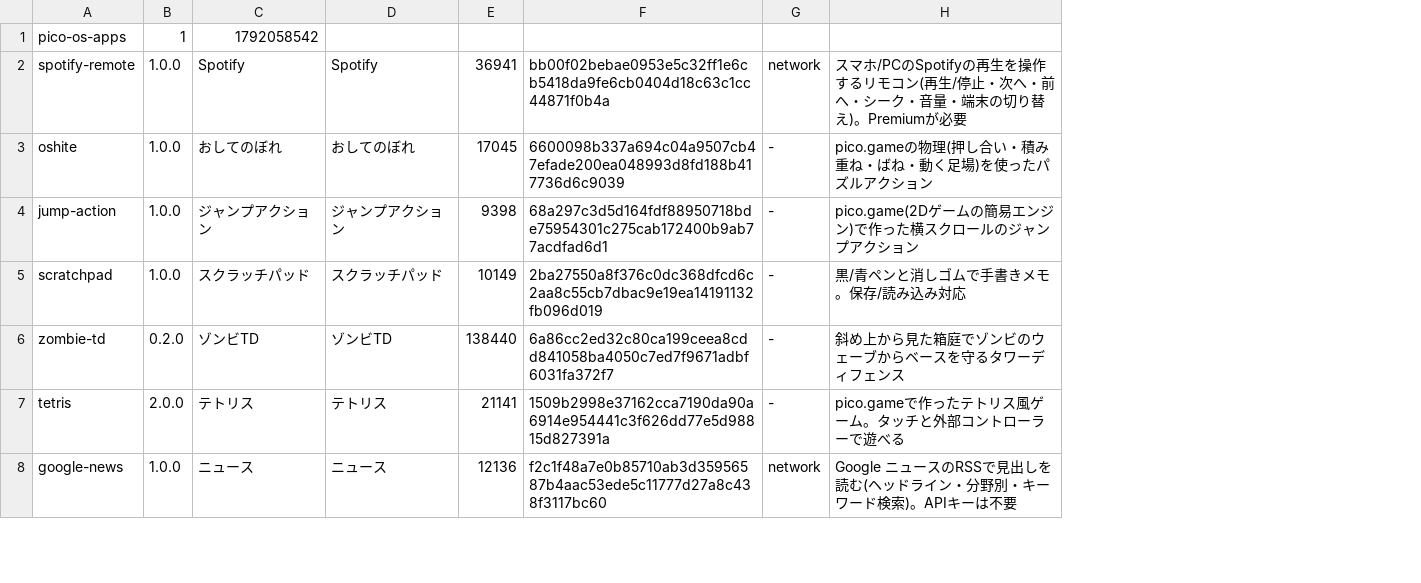
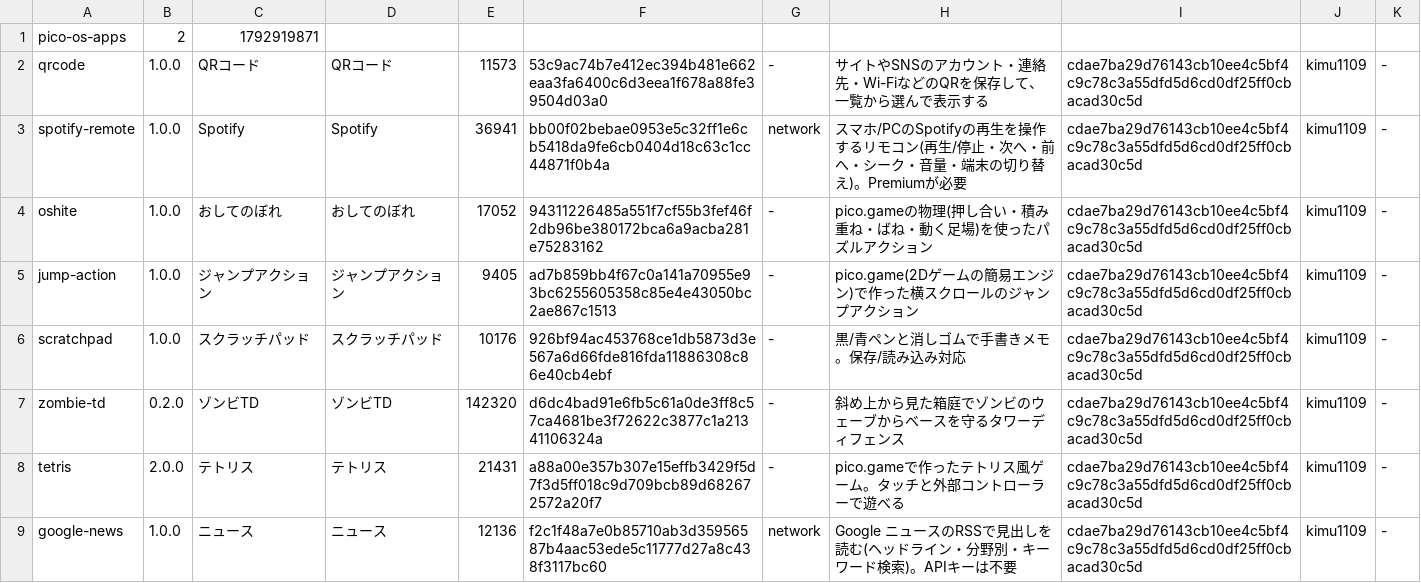
Before and after one commit to Kimu1109/pico-os, a TSV file: store/catalog.tsv, drawn as a sheet; only a part is shown; addresses are those after the commit; the diff covers the shown part only; the diff names each change by its address in the sheet, - before the commit and + after, or states it on an @@ line.

Commit message:
store updated

```diff
--- a/store/catalog.tsv
+++ b/store/catalog.tsv
+column I, rows 3-9: all cdae7ba29d76143cb10ee4c5bf4c9c78c3a55dfd5d6cd0df25ff0cbacad30c5d
+column J, rows 3-9: all kimu1109
+column K, rows 3-9: all -
-B1: 1
+B1: 2
-C1: 1792058542
+C1: 1792919871
+row 2: qrcode | 1.0.0 | QRコード | QRコード | 11573 | 53c9ac74b7e412ec394b481e662eaa3fa6400c6d3eea1f678a88fe39504d03a0 | - | サイトやSNSのアカウント・連絡先・Wi-FiなどのQRを保存して、一覧から選んで表示する | cdae7ba29d76143cb10ee4c5bf4c9c78c3a55dfd5d6cd0df25ff0cbacad30c5d | kimu1109 | -
-E4: 17045
+E4: 17052
-F4: 6600098b337a694c04a9507cb47efade200ea048993d8fd188b417736d6c9039
+F4: 94311226485a551f7cf55b3fef46f2db96be380172bca6a9acba281e75283162
-E5: 9398
+E5: 9405
-F5: 68a297c3d5d164fdf88950718bde75954301c275cab172400b9ab77acdfad6d1
+F5: ad7b859bb4f67c0a141a70955e93bc6255605358c85e4e43050bc2ae867c1513
-E6: 10149
+E6: 10176
-F6: 2ba27550a8f376c0dc368dfcd6c2aa8c55cb7dbac9e19ea14191132fb096d019
+F6: 926bf94ac453768ce1db5873d3e567a6d66fde816fda11886308c86e40cb4ebf
-E7: 138440
+E7: 142320
-F7: 6a86cc2ed32c80ca199ceea8cdd841058ba4050c7ed7f9671adbf6031fa372f7
+F7: d6dc4bad91e6fb5c61a0de3ff8c57ca4681be3f72622c3877c1a21341106324a
-E8: 21141
+E8: 21431
-F8: 1509b2998e37162cca7190da90a6914e954441c3f626dd77e5d98815d827391a
+F8: a88a00e357b307e15effb3429f5d7f3d5ff018c9d709bcb89d682672572a20f7
```
Also changed, not shown: 14 edited cells elsewhere in this file, store/api-test/1.0.0/files.tsv, store/blocks/1.2.0/files.tsv, 28 other files.
